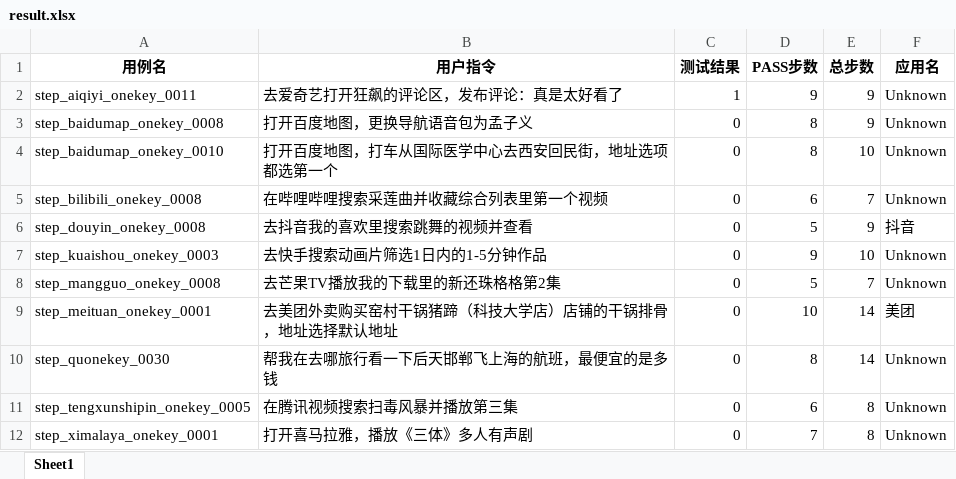
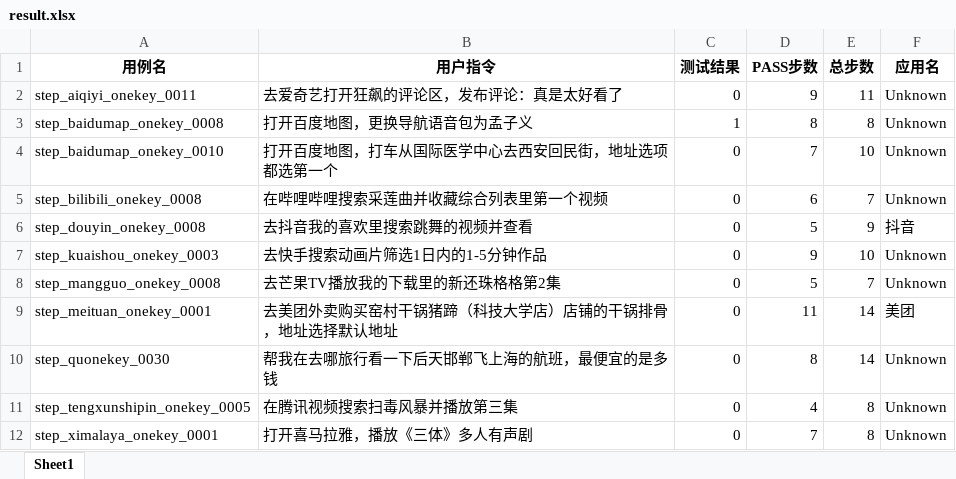
Before and after one commit to deeplearingx/code_for_GUI, an Excel workbook: output/result.xlsx, sheet Sheet1, drawn as a sheet; values as stored, in another font and other column widths than the file's, no borders; the diff names each change by its address in the sheet, - before the commit and + after, or states it on an @@ line.

```diff
--- a/output/result.xlsx (sheet Sheet1)
+++ b/output/result.xlsx (sheet Sheet1)
-C2 (测试结果): 1
+C2 (测试结果): 0
-E2 (总步数): 9
+E2 (总步数): 11
-C3 (测试结果): 0
+C3 (测试结果): 1
-E3 (总步数): 9
+E3 (总步数): 8
-D4 (PASS步数): 8
+D4 (PASS步数): 7
-D9 (PASS步数): 10
+D9 (PASS步数): 11
-D11 (PASS步数): 6
+D11 (PASS步数): 4
```
Also changed, not shown: 16 other files.
